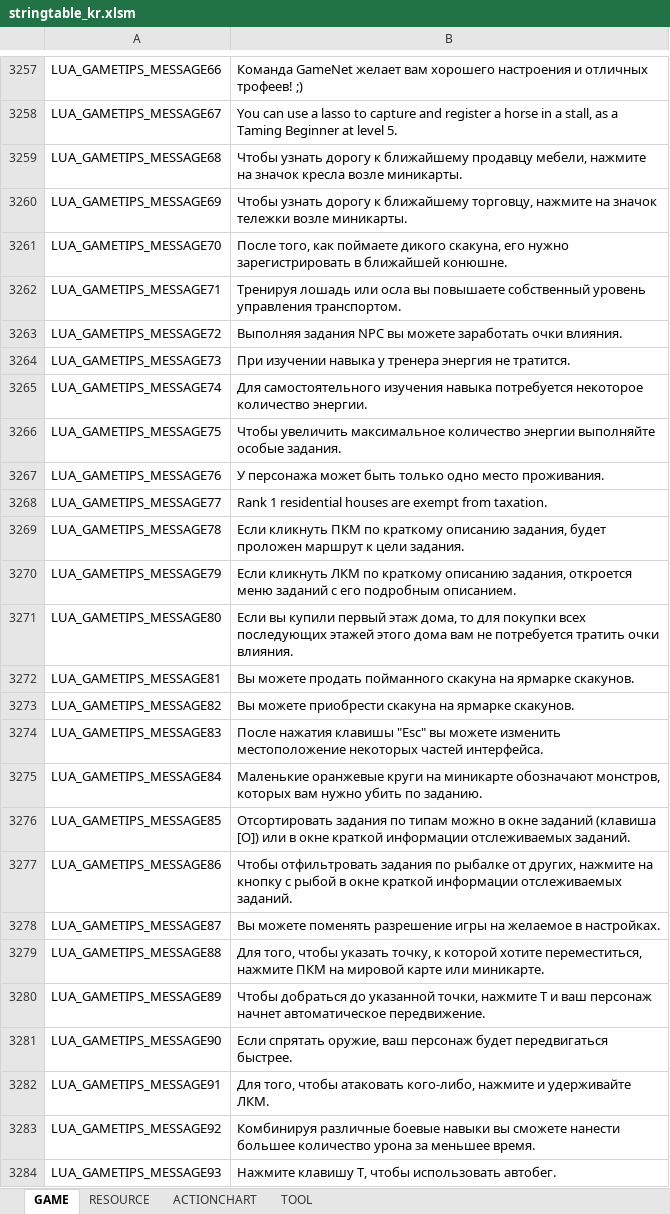
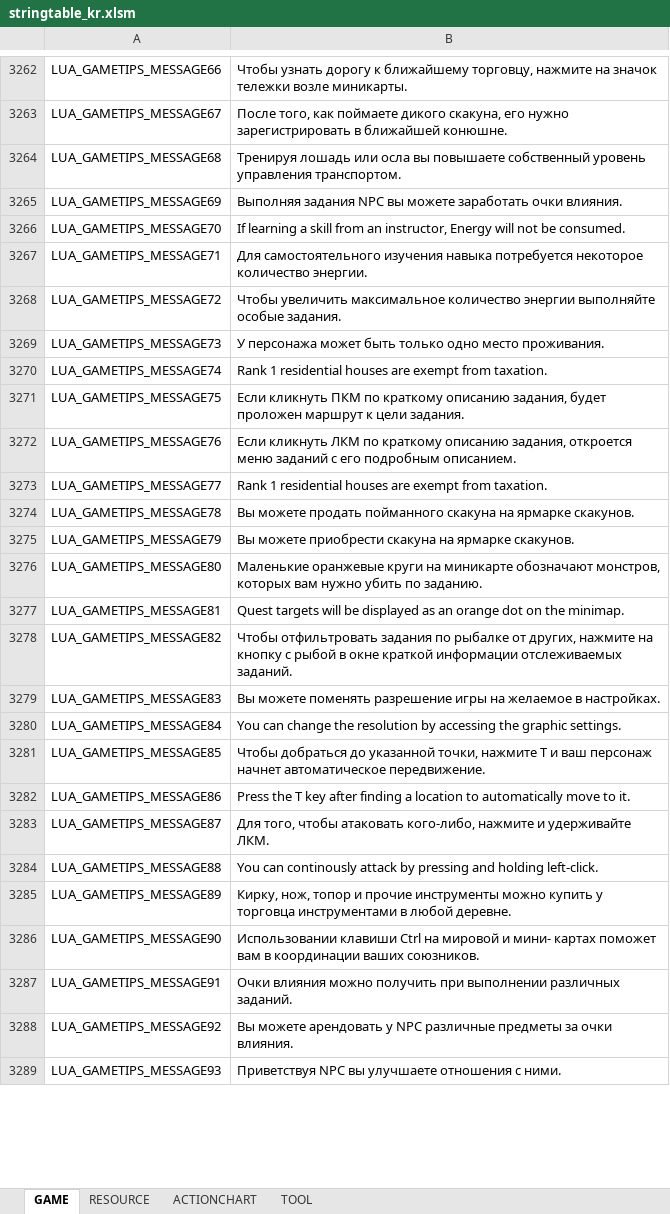
Before and after one commit to Lykii22/BDORUS, an Excel workbook: prestringtable/kr/stringtable_kr.xlsm, sheet GAME, drawn as a sheet; only a part is shown, gaps mark what is left out; values as stored, in another font and other column widths than the file's, no borders; addresses are those after the commit; the diff covers the shown part only; the diff names each change by its address in the sheet, - before the commit and + after, or states it on an @@ line.

```diff
--- a/prestringtable/kr/stringtable_kr.xlsm (sheet GAME)
+++ b/prestringtable/kr/stringtable_kr.xlsm (sheet GAME)
-B3262: Команда GameNet желает вам хорошего настроения и отличных трофеев! ;)
+B3262: Чтобы узнать дорогу к ближайшему торговцу, нажмите на значок тележки возле миникарты.
-B3263: You can use a lasso to capture and register a horse in a stall, as a Taming Beginner at level 5.
+B3263: После того, как поймаете дикого скакуна, его нужно зарегистрировать в ближайшей конюшне.
-B3264: Чтобы узнать дорогу к ближайшему продавцу мебели, нажмите на значок кресла возле миникарты.
+B3264: Тренируя лошадь или осла вы повышаете собственный уровень управления транспортом.
-B3265: Чтобы узнать дорогу к ближайшему торговцу, нажмите на значок тележки возле миникарты.
+B3265: Выполняя задания NPC вы можете заработать очки влияния.
-B3266: После того, как поймаете дикого скакуна, его нужно зарегистрировать в ближайшей конюшне.
+B3266: If learning a skill from an instructor, Energy will not be consumed.
-B3267: Тренируя лошадь или осла вы повышаете собственный уровень управления транспортом.
+B3267: Для самостоятельного изучения навыка потребуется некоторое количество энергии.
-B3268: Выполняя задания NPC вы можете заработать очки влияния.
+B3268: Чтобы увеличить максимальное количество энергии выполняйте особые задания.
-B3269: При изучении навыка у тренера энергия не тратится.
+B3269: У персонажа может быть только одно место проживания.
-B3270: Для самостоятельного изучения навыка потребуется некоторое количество энергии.
+B3270: Rank 1 residential houses are exempt from taxation.
-B3271: Чтобы увеличить максимальное количество энергии выполняйте особые задания.
+B3271: Если кликнуть ПКМ по краткому описанию задания, будет проложен маршрут к цели задания.
-B3272: У персонажа может быть только одно место проживания.
+B3272: Если кликнуть ЛКМ по краткому описанию задания, откроется меню заданий с его подробным описанием.
-B3274: Если кликнуть ПКМ по краткому описанию задания, будет проложен маршрут к цели задания.
+B3274: Вы можете продать пойманного скакуна на ярмарке скакунов.
-B3275: Если кликнуть ЛКМ по краткому описанию задания, откроется меню заданий с его подробным описанием.
+B3275: Вы можете приобрести скакуна на ярмарке скакунов.
-B3276: Если вы купили первый этаж дома, то для покупки всех последующих этажей этого дома вам не потребуется тратить очки влияния.
+B3276: Маленькие оранжевые круги на миникарте обозначают монстров, которых вам нужно убить по заданию.
-B3277: Вы можете продать пойманного скакуна на ярмарке скакунов.
+B3277: Quest targets will be displayed as an orange dot on the minimap.
-B3278: Вы можете приобрести скакуна на ярмарке скакунов.
+B3278: Чтобы отфильтровать задания по рыбалке от других, нажмите на кнопку с рыбой в окне краткой информации отслеживаемых заданий.
-B3279: После нажатия клавишы "Esc" вы можете изменить местоположение некоторых частей интерфейса.
+B3279: Вы можете поменять разрешение игры на желаемое в настройках.
-B3280: Маленькие оранжевые круги на миникарте обозначают монстров, которых вам нужно убить по заданию.
+B3280: You can change the resolution by accessing the graphic settings.
-B3281: Отсортировать задания по типам можно в окне заданий (клавиша [О]) или в окне краткой информации отслеживаемых заданий.
+B3281: Чтобы добраться до указанной точки, нажмите Т и ваш персонаж начнет автоматическое передвижение.
-B3282: Чтобы отфильтровать задания по рыбалке от других, нажмите на кнопку с рыбой в окне краткой информации отслеживаемых заданий.
+B3282: Press the T key after finding a location to automatically move to it.
-B3283: Вы можете поменять разрешение игры на желаемое в настройках.
+B3283: Для того, чтобы атаковать кого-либо, нажмите и удерживайте ЛКМ.
-B3284: Для того, чтобы указать точку, к которой хотите переместиться, нажмите ПКМ на мировой карте или миникарте.
+B3284: You can continously attack by pressing and holding left-click.
-B3285: Чтобы добраться до указанной точки, нажмите Т и ваш персонаж начнет автоматическое передвижение.
+B3285: Кирку, нож, топор и прочие инструменты можно купить у торговца инструментами в любой деревне.
-B3286: Если спрятать оружие, ваш персонаж будет передвигаться быстрее.
+B3286: Использовании клавиши Ctrl на мировой и мини- картах поможет вам в координации ваших союзников.
-B3287: Для того, чтобы атаковать кого-либо, нажмите и удерживайте ЛКМ.
+B3287: Очки влияния можно получить при выполнении различных заданий.
-B3288: Комбинируя различные боевые навыки вы сможете нанести большее количество урона за меньшее время.
+B3288: Вы можете арендовать у NPC различные предметы за очки влияния.
-B3289: Нажмите клавишу Т, чтобы использовать автобег.
+B3289: Приветствуя NPC вы улучшаете отношения с ними.
```
Also changed, not shown: 54 added rows, 20 removed rows and 228 edited cells elsewhere in this sheet, sheet TOOL, sheet RESOURCE, prestringtable/kr/stringtable_cutscene_kr.xlsm, prestringtable/kr/symbolnostringtable_kr.xlsm, 4 other files.
